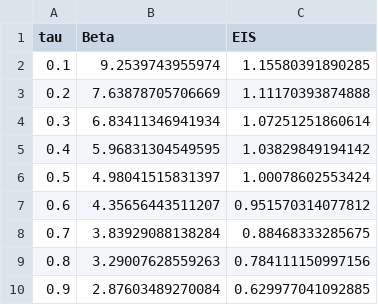
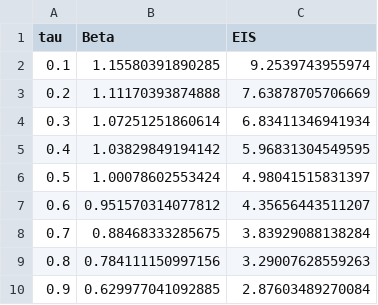
Before and after one commit to rafwes/EIS, a CSV file: Output/QGMM_New_PooledResultsP3.csv, drawn as a sheet.

```diff
--- a/Output/QGMM_New_PooledResultsP3.csv
+++ b/Output/QGMM_New_PooledResultsP3.csv
@@ -1,10 +1,10 @@
 "tau","Beta","EIS"
-0.1,9.2539743955974,1.15580391890285
-0.2,7.63878705706669,1.11170393874888
-0.3,6.83411346941934,1.07251251860614
-0.4,5.96831304549595,1.03829849194142
-0.5,4.98041515831397,1.00078602553424
-0.6,4.35656443511207,0.951570314077812
-0.7,3.83929088138284,0.88468333285675
-0.8,3.29007628559263,0.784111150997156
-0.9,2.87603489270084,0.629977041092885
+0.1,1.15580391890285,9.2539743955974
+0.2,1.11170393874888,7.63878705706669
+0.3,1.07251251860614,6.83411346941934
+0.4,1.03829849194142,5.96831304549595
+0.5,1.00078602553424,4.98041515831397
+0.6,0.951570314077812,4.35656443511207
+0.7,0.88468333285675,3.83929088138284
+0.8,0.784111150997156,3.29007628559263
+0.9,0.629977041092885,2.87603489270084
```
Also changed, not shown: Output/QGMM_New_PooledResultsAll.csv, 2 other files.
